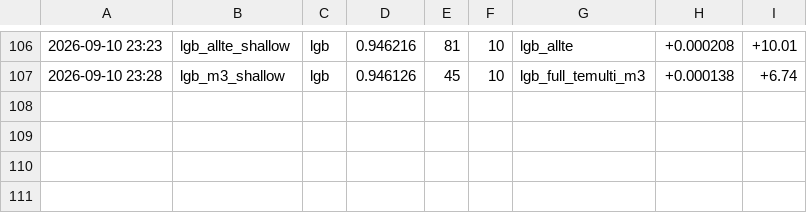
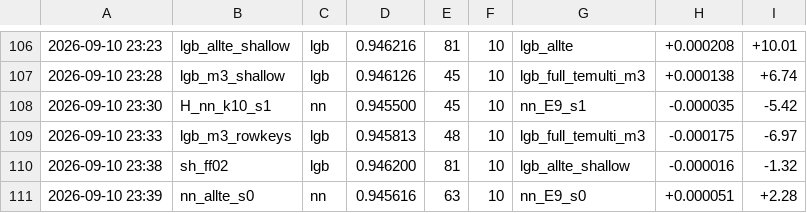
Before and after one commit to happyc0der/kaggle-s6e9-ev-purchases, a CSV file: experiments/results.csv, drawn as a sheet; only a part is shown, gaps mark what is left out; the diff names each change by its address in the sheet, - before the commit and + after, or states it on an @@ line.

```diff
--- a/experiments/results.csv
+++ b/experiments/results.csv
+row 108: 2026-09-10 23:30 | H_nn_k10_s1 | nn | 0.945500 | 45 | 10 | nn_E9_s1 | -0.000035 | -5.42
+row 109: 2026-09-10 23:33 | lgb_m3_rowkeys | lgb | 0.945813 | 48 | 10 | lgb_full_temulti_m3 | -0.000175 | -6.97
+row 110: 2026-09-10 23:38 | sh_ff02 | lgb | 0.946200 | 81 | 10 | lgb_allte_shallow | -0.000016 | -1.32
+row 111: 2026-09-10 23:39 | nn_allte_s0 | nn | 0.945616 | 63 | 10 | nn_E9_s0 | +0.000051 | +2.28
```
Also changed, not shown: 6 other files.
